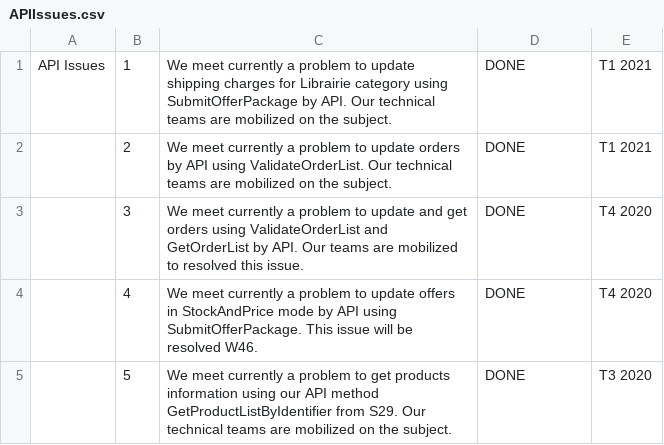
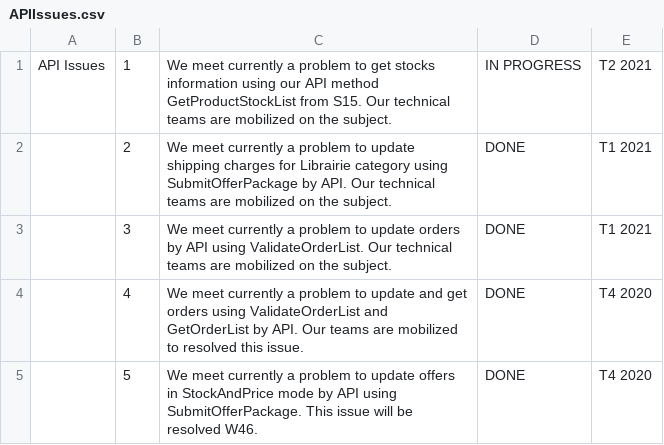
Before and after one commit to FlorentFERRAND/APIDashboard, a CSV file: wwwroot/Production/APIIssues.csv, drawn as a sheet.

```diff
--- a/wwwroot/Production/APIIssues.csv
+++ b/wwwroot/Production/APIIssues.csv
@@ -1,5 +1,5 @@
-API Issues;1;We meet currently a problem to update shipping charges for Librairie category using SubmitOfferPackage by API. Our technical teams are mobilized on the subject.;DONE;T1 2021
-;2;We meet currently a problem to update orders by API using ValidateOrderList. Our technical teams are mobilized on the subject.;DONE;T1 2021
-;3;We meet currently a problem to update and get orders using ValidateOrderList and GetOrderList by API. Our teams are mobilized to resolved this issue.;DONE;T4 2020
-;4;We meet currently a problem to update offers in StockAndPrice mode by API using SubmitOfferPackage. This issue will be resolved W46.;DONE;T4 2020
-;5;We meet currently a problem to get products information using our API method GetProductListByIdentifier from S29. Our technical teams are mobilized on the subject.;DONE;T3 2020
+API Issues;1;We meet currently a problem to get stocks information using our API method GetProductStockList from S15. Our technical teams are mobilized on the subject.;IN PROGRESS;T2 2021
+;2;We meet currently a problem to update shipping charges for Librairie category using SubmitOfferPackage by API. Our technical teams are mobilized on the subject.;DONE;T1 2021
+;3;We meet currently a problem to update orders by API using ValidateOrderList. Our technical teams are mobilized on the subject.;DONE;T1 2021
+;4;We meet currently a problem to update and get orders using ValidateOrderList and GetOrderList by API. Our teams are mobilized to resolved this issue.;DONE;T4 2020
+;5;We meet currently a problem to update offers in StockAndPrice mode by API using SubmitOfferPackage. This issue will be resolved W46.;DONE;T4 2020
```
Also changed, not shown: wwwroot/Production/StatusByMethod.csv, 2 other files.
